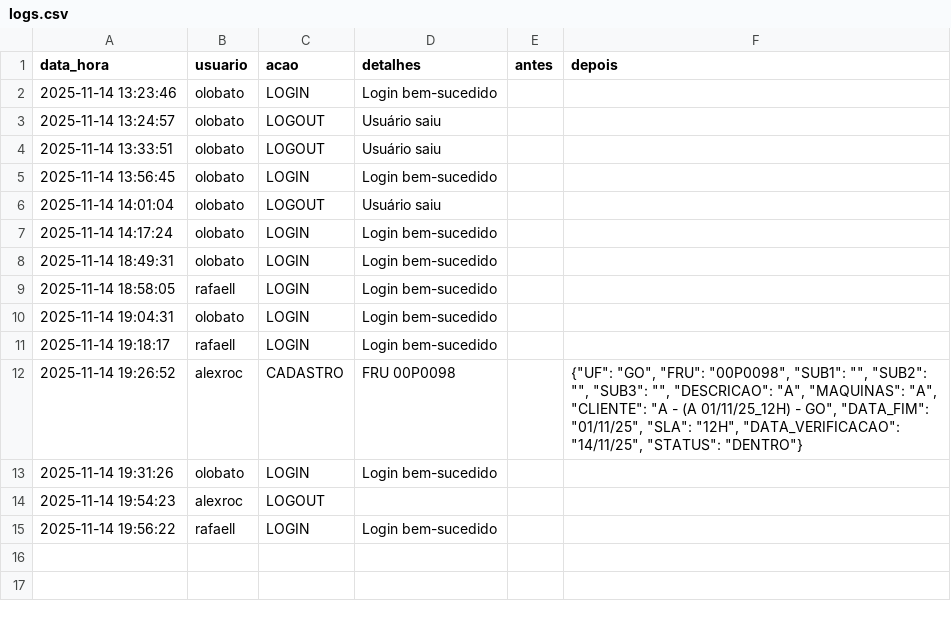
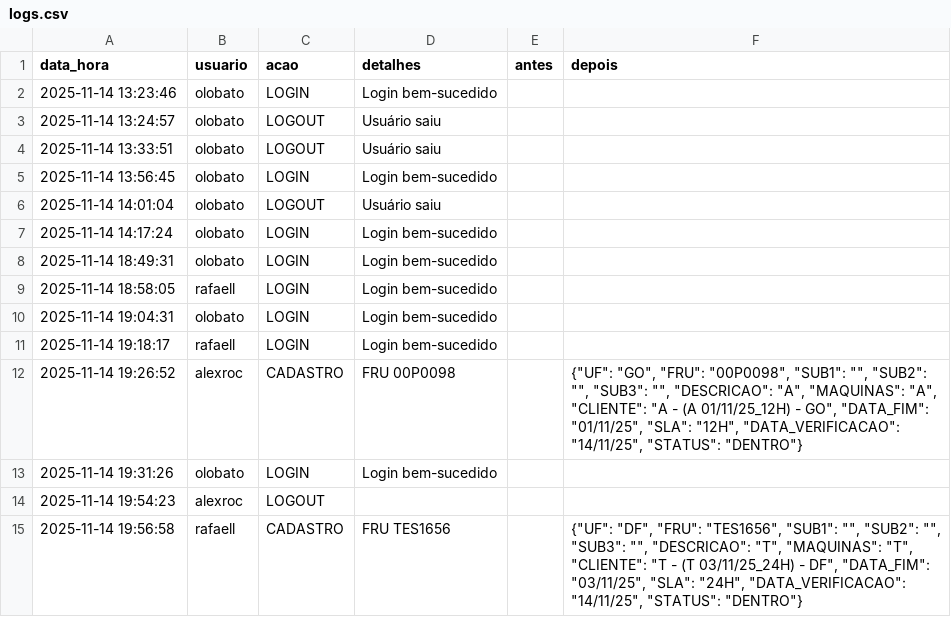
Before and after one commit to otavilobato/pecas1, a CSV file: logs.csv, drawn as a sheet; removed rows and columns are numbered as before the commit, all else as after; the diff names each change by its address in the sheet, - before the commit and + after, or states it on an @@ line.

Commit message:
Atualização automática logs (14/11/2025 19:56)

```diff
--- a/logs.csv
+++ b/logs.csv
-row 15: 2025-11-14 19:56:22 | rafaell | LOGIN | Login bem-sucedido
+row 15: 2025-11-14 19:56:58 | rafaell | CADASTRO | FRU TES1656 |  | {"UF": "DF", "FRU": "TES1656", "SUB1": "", "SUB2": "", "SUB3": "", "DESCRICAO": "T", "MAQUINAS": "T", "CLIENTE": "T - (T 03/11/25_24H) - DF", "DATA_FIM": "03/11/25", "SLA": "24H", "DATA_VERIFICACAO": "14/11/25", "STATUS": "DENTRO"}
```
